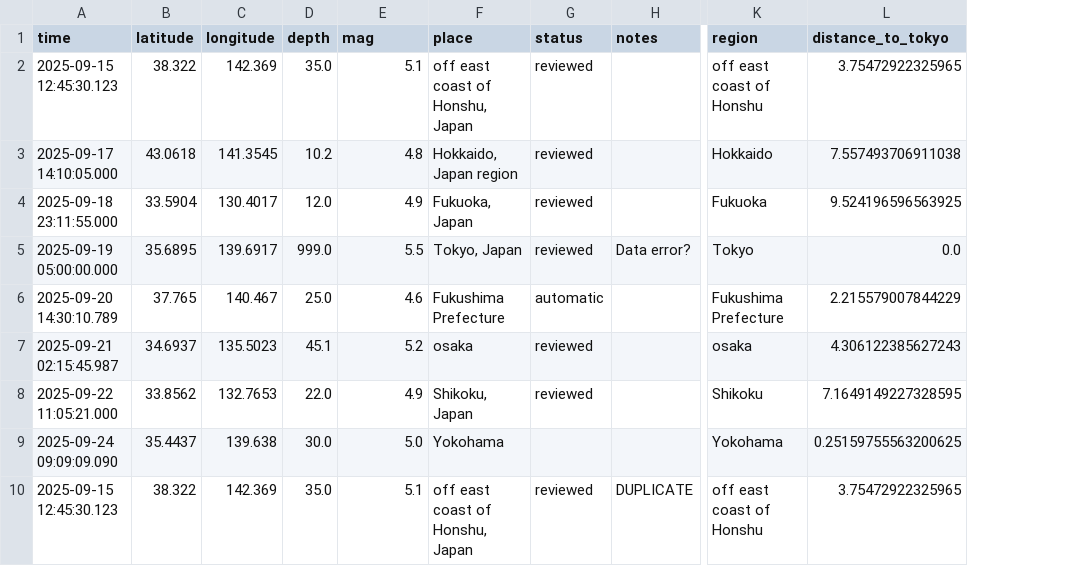
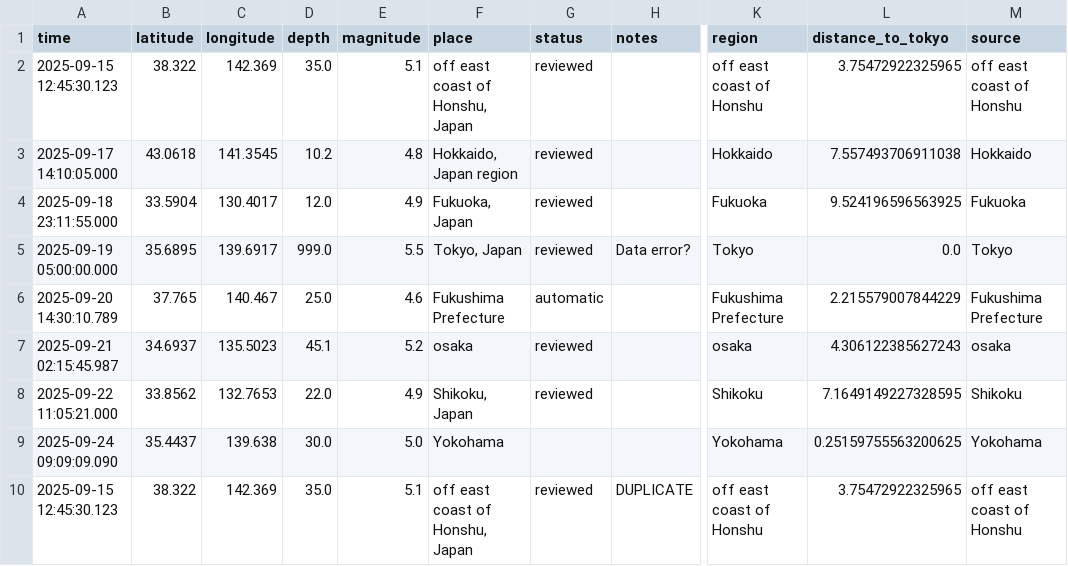
Before and after one commit to pouryaamarloo/Earthquake-analysis-in-Japan, a CSV file: clean_csv/JAPAN_messy.csv, drawn as a sheet; only a part is shown, gaps mark what is left out; the diff names each change by its address in the sheet, - before the commit and + after, or states it on an @@ line.

```diff
--- a/clean_csv/JAPAN_messy.csv
+++ b/clean_csv/JAPAN_messy.csv
+column M (source), rows 2-10: off east coast of Honshu | Hokkaido | Fukuoka | Tokyo | Fukushima Prefecture | osaka | Shikoku | Yokohama | off east coast of Honshu
-E1: mag
+E1: magnitude
```
Also changed, not shown: clean_csv/JAPAN_GEOFON_cleaned.csv, clean_csv/Japan_emsc.csv, 10 other files.
